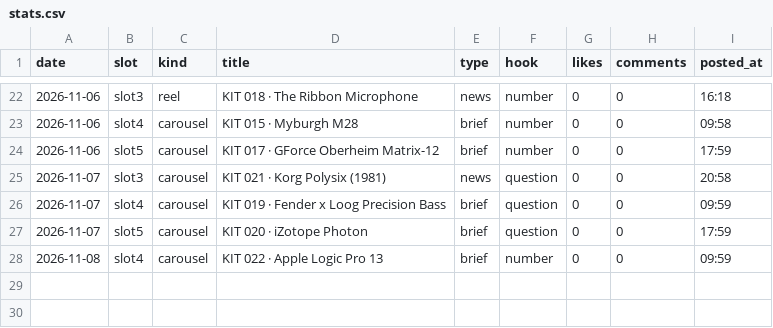
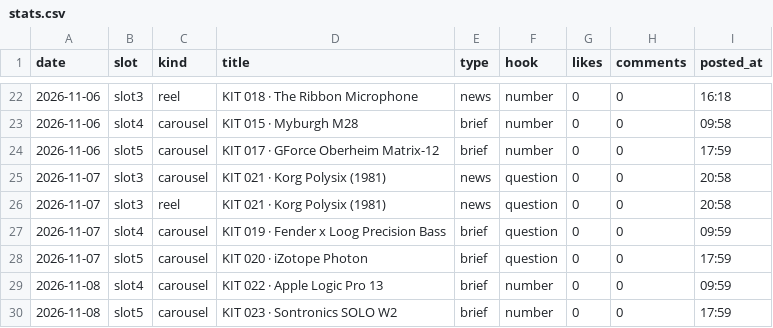
Before and after one commit to wonjoolee/mukit-media, a CSV file: pipeline/stats.csv, drawn as a sheet; only a part is shown, gaps mark what is left out; the diff names each change by its address in the sheet, - before the commit and + after, or states it on an @@ line.

Commit message:
posted 2026-11-08-1800

```diff
--- a/pipeline/stats.csv
+++ b/pipeline/stats.csv
+row 26: 2026-11-07 | slot3 | reel | KIT 021 · Korg Polysix (1981) | news | question | 0 | 0 | 20:58
+row 30: 2026-11-08 | slot5 | carousel | KIT 023 · Sontronics SOLO W2 | brief | number | 0 | 0 | 17:59
```
Also changed, not shown: 1 other file.
